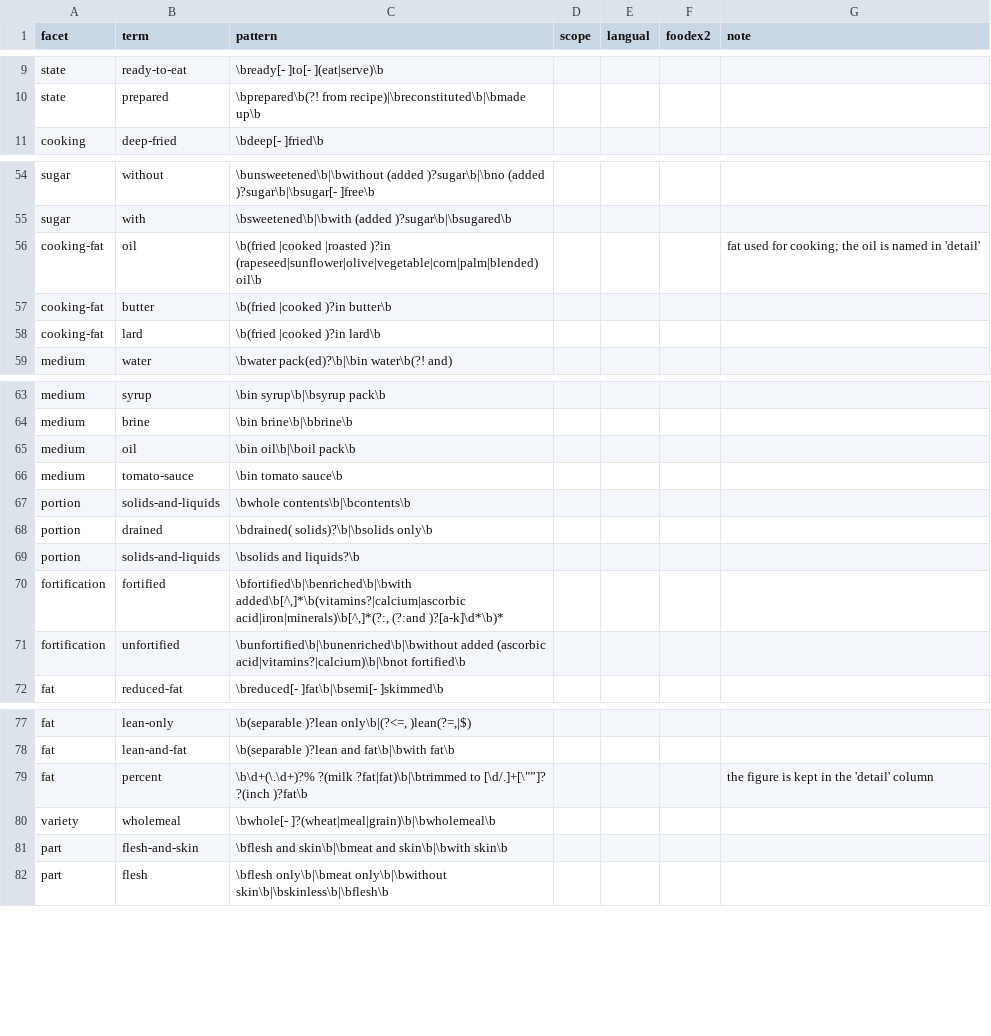
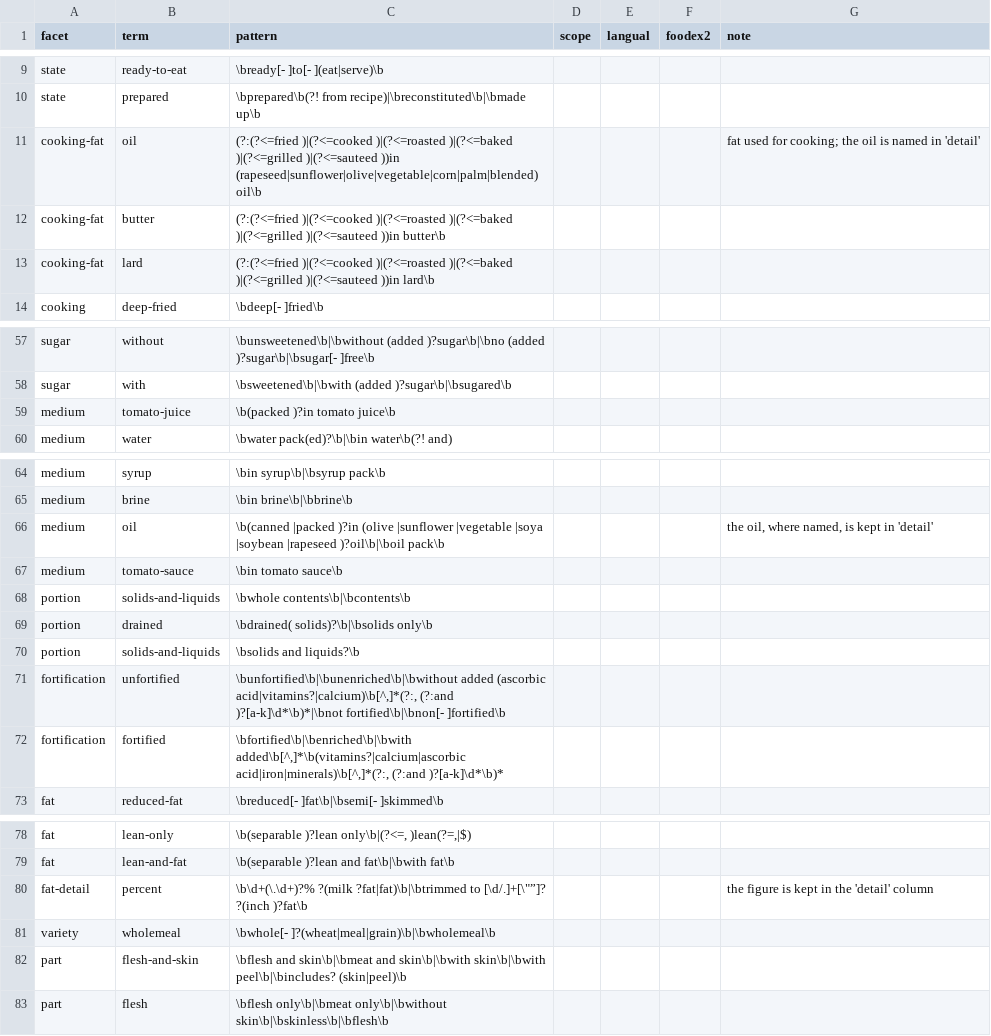
Before and after one commit to mehfoos/halfbakedtools, a CSV file: tools/nutrient-planner/pipeline/blend/vocabulary.csv, drawn as a sheet; only a part is shown, gaps mark what is left out.

```diff
--- a/tools/nutrient-planner/pipeline/blend/vocabulary.csv
+++ b/tools/nutrient-planner/pipeline/blend/vocabulary.csv
@@ -10,2 +10,5 @@ state,ready-to-eat,\bready[- ]to[- ](eat|serve)\b,,,,
 state,prepared,\bprepared\b(?! from recipe)|\breconstituted\b|\bmade up\b,,,,
+cooking-fat,oil,(?:(?<=fried )|(?<=cooked )|(?<=roasted )|(?<=baked )|(?<=grilled )|(?<=sauteed ))in (rapeseed|sunflower|olive|vegetable|corn|palm|blended) oil\b,,,,fat used for cooking; the oil is named in 'detail'
+cooking-fat,butter,(?:(?<=fried )|(?<=cooked )|(?<=roasted )|(?<=baked )|(?<=grilled )|(?<=sauteed ))in butter\b,,,,
+cooking-fat,lard,(?:(?<=fried )|(?<=cooked )|(?<=roasted )|(?<=baked )|(?<=grilled )|(?<=sauteed ))in lard\b,,,,
 cooking,deep-fried,\bdeep[- ]fried\b,,,,
@@ -55,5 +58,3 @@ sugar,without,\bunsweetened\b|\bwithout (added )?sugar\b|\bno (added )?sugar\b|\
 sugar,with,\bsweetened\b|\bwith (added )?sugar\b|\bsugared\b,,,,
-cooking-fat,oil,\b(fried |cooked |roasted )?in (rapeseed|sunflower|olive|vegetable|corn|palm|blended) oil\b,,,,fat used for cooking; the oil is named in 'detail'
-cooking-fat,butter,\b(fried |cooked )?in butter\b,,,,
-cooking-fat,lard,\b(fried |cooked )?in lard\b,,,,
+medium,tomato-juice,\b(packed )?in tomato juice\b,,,,
 medium,water,\bwater pack(ed)?\b|\bin water\b(?! and),,,,
@@ -64,3 +65,3 @@ medium,syrup,\bin syrup\b|\bsyrup pack\b,,,,
 medium,brine,\bin brine\b|\bbrine\b,,,,
-medium,oil,\bin oil\b|\boil pack\b,,,,
+medium,oil,\b(canned |packed )?in (olive |sunflower |vegetable |soya |soybean |rapeseed )?oil\b|\boil pack\b,,,,"the oil, where named, is kept in 'detail'"
 medium,tomato-sauce,\bin tomato sauce\b,,,,
@@ -69,4 +70,4 @@ portion,drained,\bdrained( solids)?\b|\bsolids only\b,,,,
 portion,solids-and-liquids,\bsolids and liquids?\b,,,,
+fortification,unfortified,"\bunfortified\b|\bunenriched\b|\bwithout added (ascorbic acid|vitamins?|calcium)\b[^,]*(?:, (?:and )?[a-k]\d*\b)*|\bnot fortified\b|\bnon[- ]fortified\b",,,,
 fortification,fortified,"\bfortified\b|\benriched\b|\bwith added\b[^,]*\b(vitamins?|calcium|ascorbic acid|iron|minerals)\b[^,]*(?:, (?:and )?[a-k]\d*\b)*",,,,
-fortification,unfortified,\bunfortified\b|\bunenriched\b|\bwithout added (ascorbic acid|vitamins?|calcium)\b|\bnot fortified\b,,,,
 fat,reduced-fat,\breduced[- ]fat\b|\bsemi[- ]skimmed\b,,,,
@@ -78,5 +79,5 @@ fat,lean-only,"\b(separable )?lean only\b|(?<=, )lean(?=,|$)",,,,
 fat,lean-and-fat,\b(separable )?lean and fat\b|\bwith fat\b,,,,
-fat,percent,"\b\d+(\.\d+)?% ?(milk ?fat|fat)\b|\btrimmed to [\d/.]+[\""”]? ?(inch )?fat\b",,,,the figure is kept in the 'detail' column
+fat-detail,percent,"\b\d+(\.\d+)?% ?(milk ?fat|fat)\b|\btrimmed to [\d/.]+[\""”]? ?(inch )?fat\b",,,,the figure is kept in the 'detail' column
 variety,wholemeal,\bwhole[- ]?(wheat|meal|grain)\b|\bwholemeal\b,,,,
-part,flesh-and-skin,\bflesh and skin\b|\bmeat and skin\b|\bwith skin\b,,,,
+part,flesh-and-skin,\bflesh and skin\b|\bmeat and skin\b|\bwith skin\b|\bwith peel\b|\bincludes? (skin|peel)\b,,,,
 part,flesh,\bflesh only\b|\bmeat only\b|\bwithout skin\b|\bskinless\b|\bflesh\b,,,,
```
Also changed, not shown: tools/nutrient-planner/pipeline/blend/facets/usda-sr-legacy.csv, 16 other files.
